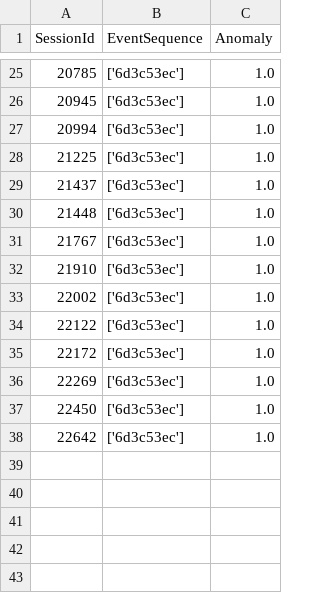
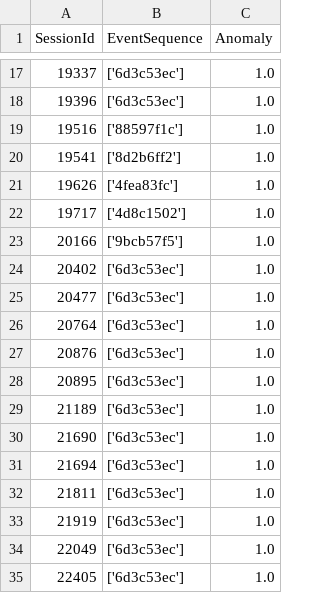
Before and after one commit to ducndc/log-anomaly-detection, a CSV file: loganalysis/results/anomalies_detected.csv, drawn as a sheet; only a part is shown, gaps mark what is left out; the diff covers the shown part only.

```diff
--- a/loganalysis/results/anomalies_detected.csv
+++ b/loganalysis/results/anomalies_detected.csv
@@ -25,14 +17,19 @@ SessionId,EventSequence,Anomaly
-20785,['6d3c53ec'],1.0
-20945,['6d3c53ec'],1.0
-20994,['6d3c53ec'],1.0
-21225,['6d3c53ec'],1.0
-21437,['6d3c53ec'],1.0
-21448,['6d3c53ec'],1.0
-21767,['6d3c53ec'],1.0
-21910,['6d3c53ec'],1.0
-22002,['6d3c53ec'],1.0
-22122,['6d3c53ec'],1.0
-22172,['6d3c53ec'],1.0
-22269,['6d3c53ec'],1.0
-22450,['6d3c53ec'],1.0
-22642,['6d3c53ec'],1.0
+19337,['6d3c53ec'],1.0
+19396,['6d3c53ec'],1.0
+19516,['88597f1c'],1.0
+19541,['8d2b6ff2'],1.0
+19626,['4fea83fc'],1.0
+19717,['4d8c1502'],1.0
+20166,['9bcb57f5'],1.0
+20402,['6d3c53ec'],1.0
+20477,['6d3c53ec'],1.0
+20764,['6d3c53ec'],1.0
+20876,['6d3c53ec'],1.0
+20895,['6d3c53ec'],1.0
+21189,['6d3c53ec'],1.0
+21690,['6d3c53ec'],1.0
+21694,['6d3c53ec'],1.0
+21811,['6d3c53ec'],1.0
+21919,['6d3c53ec'],1.0
+22049,['6d3c53ec'],1.0
+22405,['6d3c53ec'],1.0
```
Also changed, not shown: 9 added rows, 17 removed rows and 6 edited cells elsewhere in this file, loganalysis/results/anomalous_events_with_templates.csv, 44 other files.
